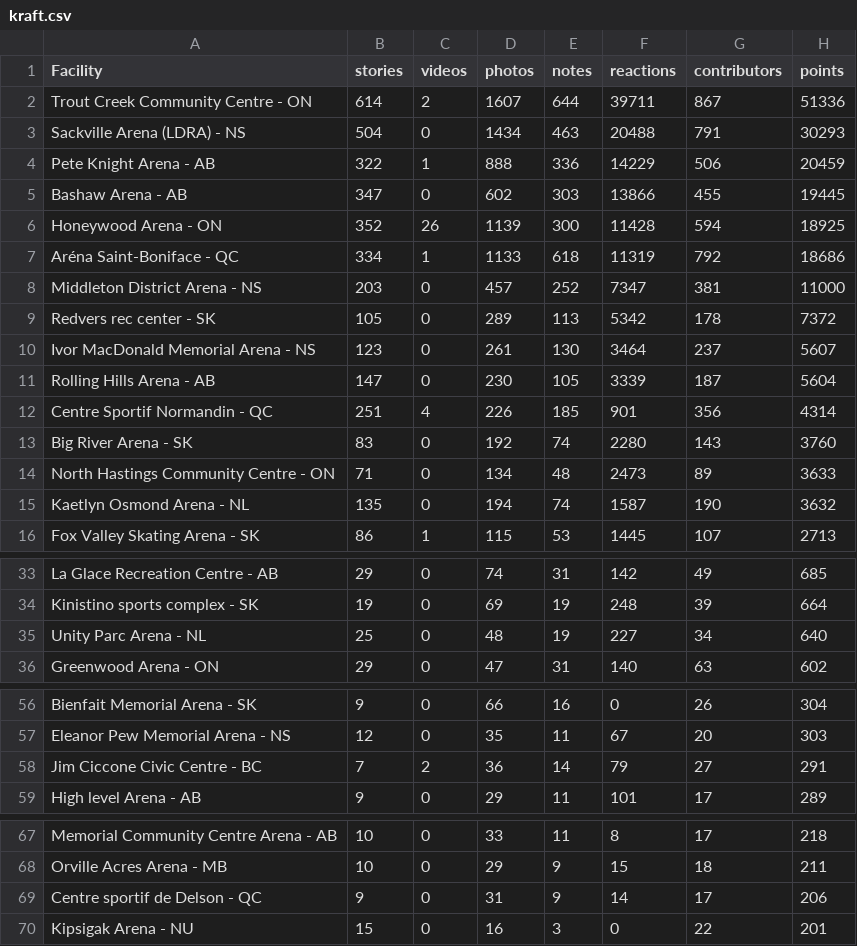
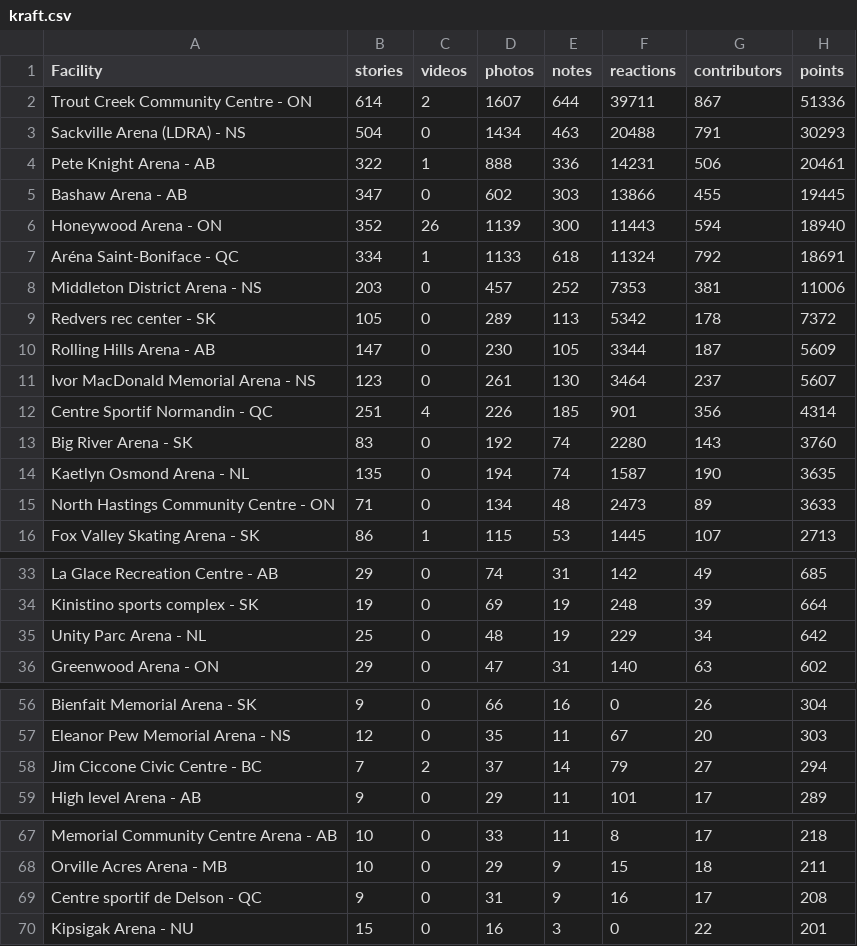
Before and after one commit to madgetr/hockeyville, a CSV file: data/kraft.csv, drawn as a sheet; only a part is shown, gaps mark what is left out.

```diff
--- a/data/kraft.csv
+++ b/data/kraft.csv
@@ -3,14 +3,14 @@ Trout Creek Community Centre - ON,614,2,1607,644,39711,867,51336
 Sackville Arena (LDRA) - NS,504,0,1434,463,20488,791,30293
-Pete Knight Arena - AB,322,1,888,336,14229,506,20459
+Pete Knight Arena - AB,322,1,888,336,14231,506,20461
 Bashaw Arena - AB,347,0,602,303,13866,455,19445
-Honeywood Arena - ON,352,26,1139,300,11428,594,18925
-Aréna Saint-Boniface - QC,334,1,1133,618,11319,792,18686
-Middleton District Arena - NS,203,0,457,252,7347,381,11000
+Honeywood Arena - ON,352,26,1139,300,11443,594,18940
+Aréna Saint-Boniface - QC,334,1,1133,618,11324,792,18691
+Middleton District Arena - NS,203,0,457,252,7353,381,11006
 Redvers rec center - SK,105,0,289,113,5342,178,7372
+Rolling Hills Arena - AB,147,0,230,105,3344,187,5609
 Ivor MacDonald Memorial Arena - NS,123,0,261,130,3464,237,5607
-Rolling Hills Arena - AB,147,0,230,105,3339,187,5604
 Centre Sportif Normandin - QC,251,4,226,185,901,356,4314
 Big River Arena - SK,83,0,192,74,2280,143,3760
+Kaetlyn Osmond Arena - NL,135,0,194,74,1587,190,3635
 North Hastings Community Centre - ON,71,0,134,48,2473,89,3633
-Kaetlyn Osmond Arena - NL,135,0,194,74,1587,190,3632
 Fox Valley Skating Arena - SK,86,1,115,53,1445,107,2713
@@ -34,3 +34,3 @@ La Glace Recreation Centre - AB,29,0,74,31,142,49,685
 Kinistino sports complex - SK,19,0,69,19,248,39,664
-Unity Parc Arena - NL,25,0,48,19,227,34,640
+Unity Parc Arena - NL,25,0,48,19,229,34,642
 Greenwood Arena - ON,29,0,47,31,140,63,602
@@ -57,3 +57,3 @@ Bienfait Memorial Arena - SK,9,0,66,16,0,26,304
 Eleanor Pew Memorial Arena - NS,12,0,35,11,67,20,303
-Jim Ciccone Civic Centre - BC,7,2,36,14,79,27,291
+Jim Ciccone Civic Centre - BC,7,2,37,14,79,27,294
 High level  Arena - AB,9,0,29,11,101,17,289
@@ -68,3 +68,3 @@ Memorial Community Centre Arena - AB,10,0,33,11,8,17,218
 Orville Acres Arena - MB,10,0,29,9,15,18,211
-Centre sportif de Delson - QC,9,0,31,9,14,17,206
+Centre sportif de Delson - QC,9,0,31,9,16,17,208
 Kipsigak Arena - NU,15,0,16,3,0,22,201
```
Also changed, not shown: data/kraft_facilities.csv, 4 other files.
